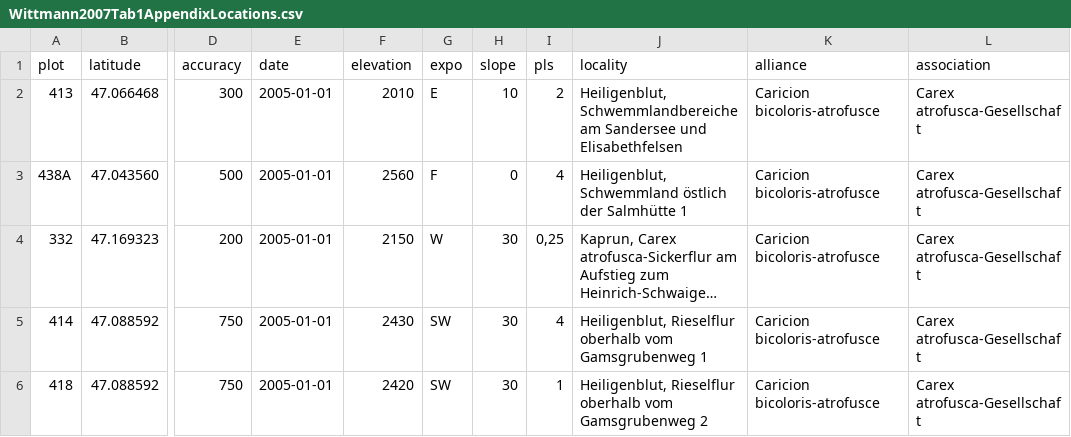
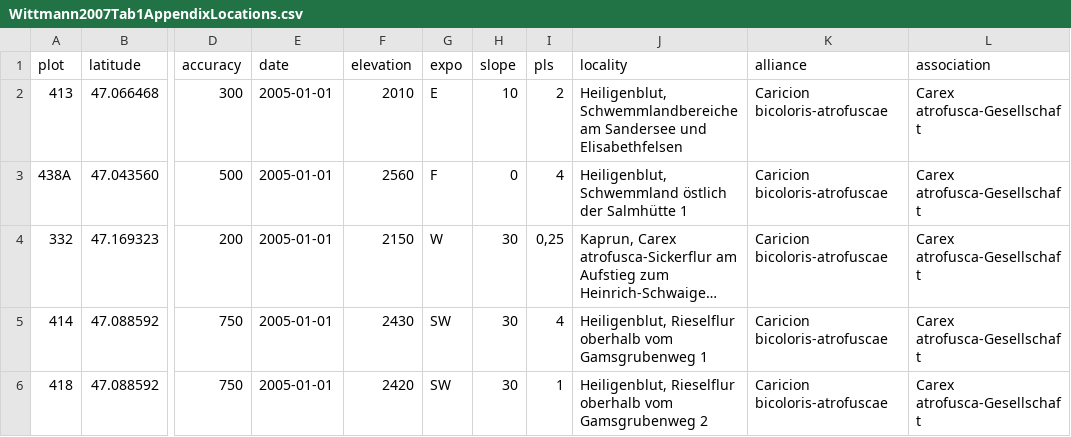
Before and after one commit to albinblaschka/vegsoup-data, a CSV file: wittmann2007/Wittmann2007Tab1AppendixLocations.csv, drawn as a sheet; only a part is shown, gaps mark what is left out; long unchanged cells end in …; the diff names each change by its address in the sheet, - before the commit and + after, or states it on an @@ line.

```diff
--- a/wittmann2007/Wittmann2007Tab1AppendixLocations.csv
+++ b/wittmann2007/Wittmann2007Tab1AppendixLocations.csv
-K2:K6 (alliance): Caricion bicoloris-atrofusce
+K2:K6 (alliance): Caricion bicoloris-atrofuscae
```
Also changed, not shown: wittmann2007/Wittmann2007Tab2AppendixLocations.csv, 3 other files.
